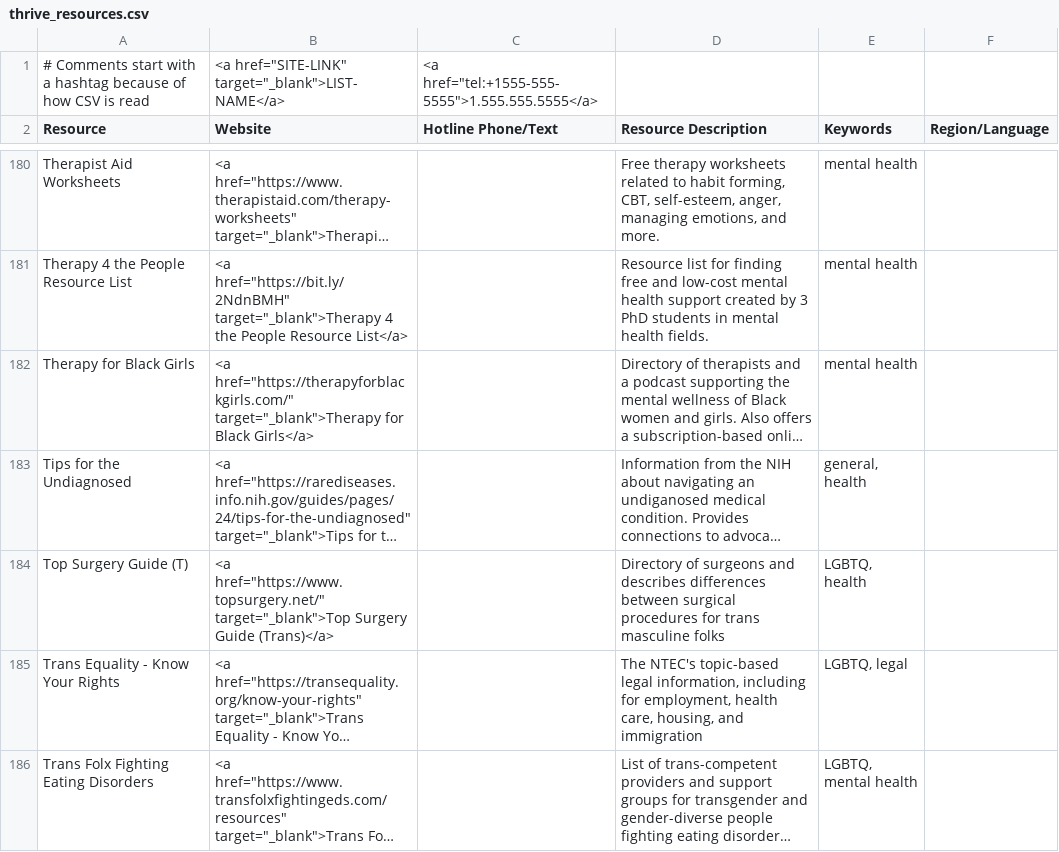
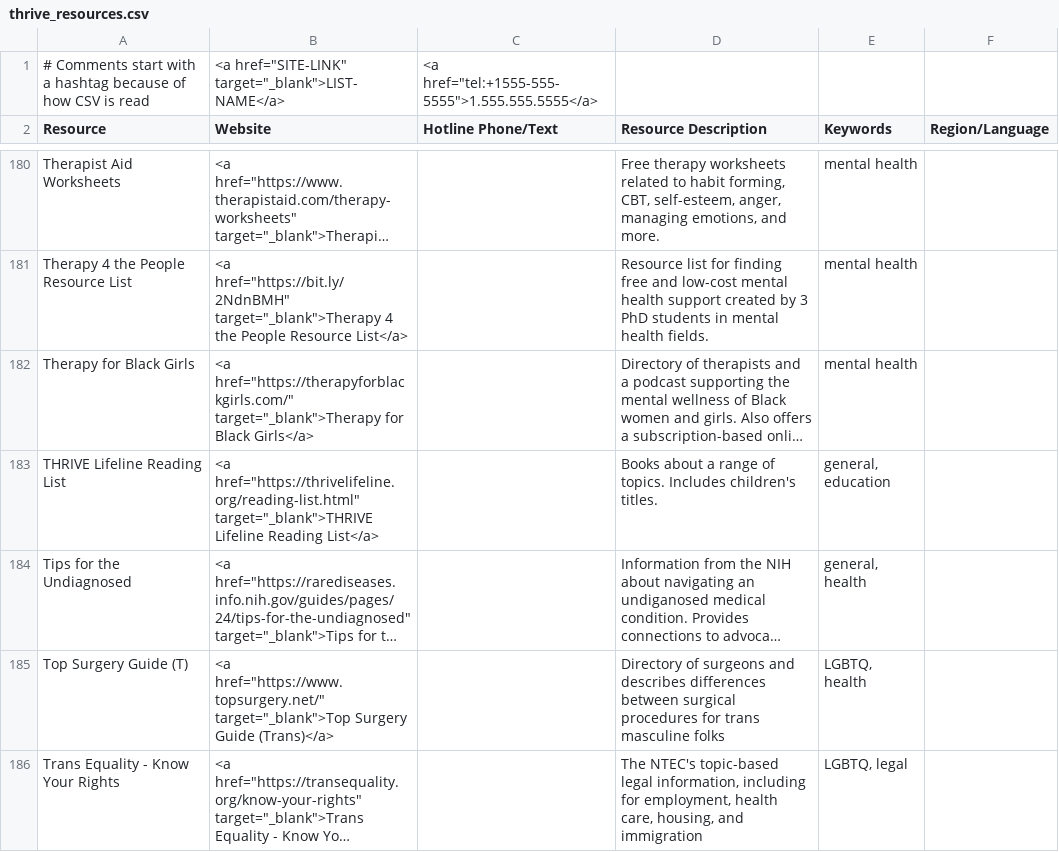
Before and after one commit to ThriveLifeline/thrive-lifeline, a CSV file: _data/thrive_resources.csv, drawn as a sheet; only a part is shown, gaps mark what is left out; the shorter side is filled out with more unchanged rows; long unchanged cells end in …; the diff names each change by its address in the sheet, - before the commit and + after, or states it on an @@ line.

Commit message:
Add reading list

```diff
--- a/_data/thrive_resources.csv
+++ b/_data/thrive_resources.csv
+row 183: THRIVE Lifeline Reading List | <a href="https://thrivelifeline.org/reading-list.html" target="_blank">THRIVE Lifeline Reading List</a> |  | Books about a range of topics. Includes children's titles. | general, education
```
Also changed, not shown: 2 other files.
